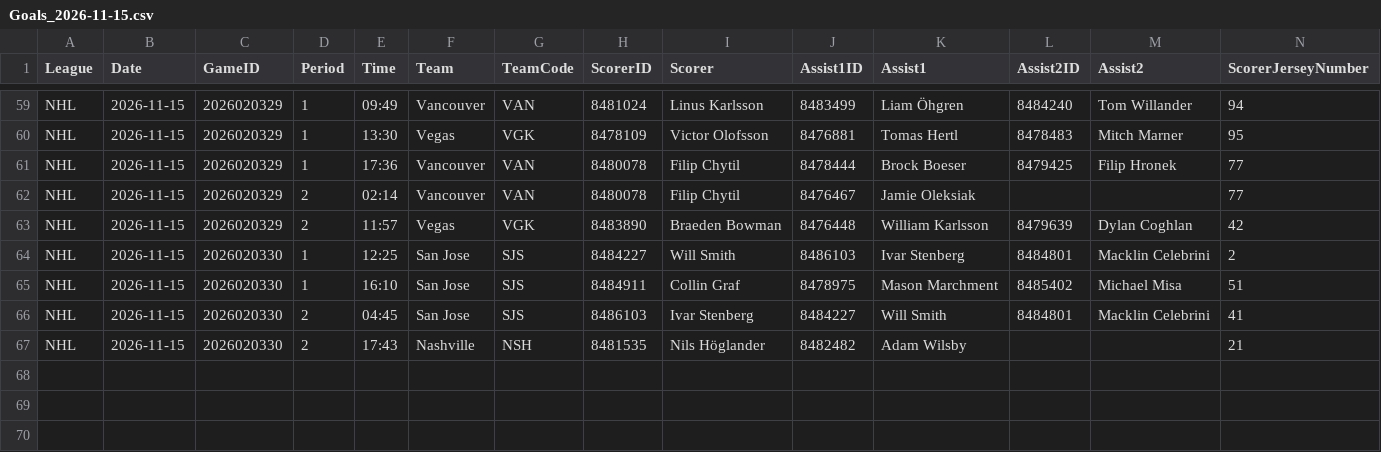
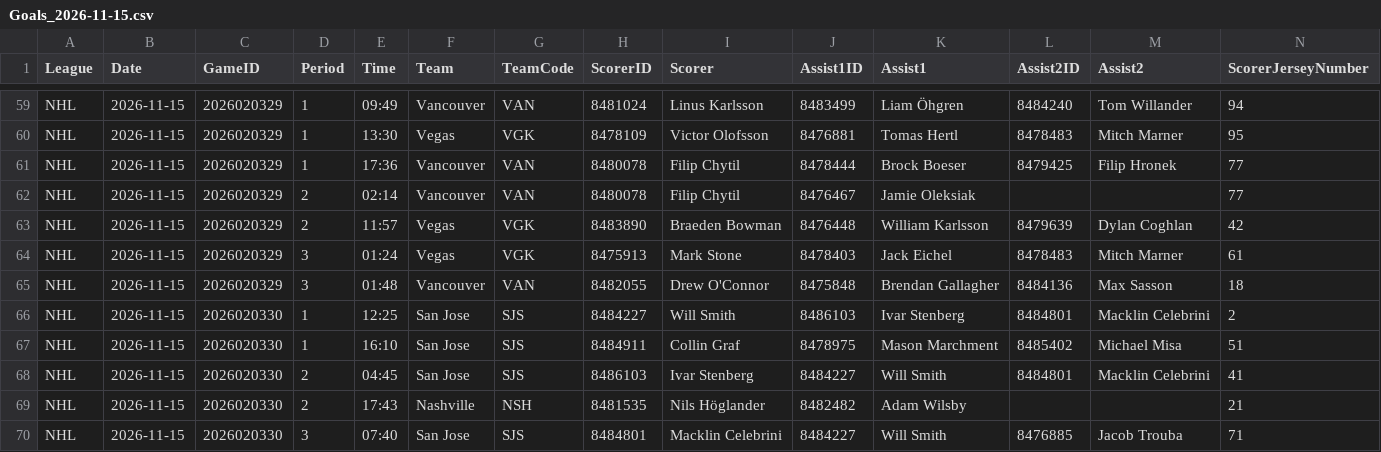
Before and after one commit to skaterbosse/hockey, a CSV file: statsByDate/data/playerstats/Goals_2026-11-15.csv, drawn as a sheet; only a part is shown, gaps mark what is left out; rows hold the shown columns only; the diff names each change by its address in the sheet, - before the commit and + after, or states it on an @@ line.

```diff
--- a/statsByDate/data/playerstats/Goals_2026-11-15.csv
+++ b/statsByDate/data/playerstats/Goals_2026-11-15.csv
+row 64: NHL | 2026-11-15 | 2026020329 | 3 | 01:24 | Vegas | VGK | 8475913 | Mark Stone | 8478403 | Jack Eichel | 8478483 | Mitch Marner | 61
+row 65: NHL | 2026-11-15 | 2026020329 | 3 | 01:48 | Vancouver | VAN | 8482055 | Drew O'Connor | 8475848 | Brendan Gallagher | 8484136 | Max Sasson | 18
+row 70: NHL | 2026-11-15 | 2026020330 | 3 | 07:40 | San Jose | SJS | 8484801 | Macklin Celebrini | 8484227 | Will Smith | 8476885 | Jacob Trouba | 71
```
Also changed, not shown: statsByDate/data/games/Games_2026-11-15.csv, statsByDate/data/playerstats/PlayerStats_2026-11-15.csv, 9 other files.
